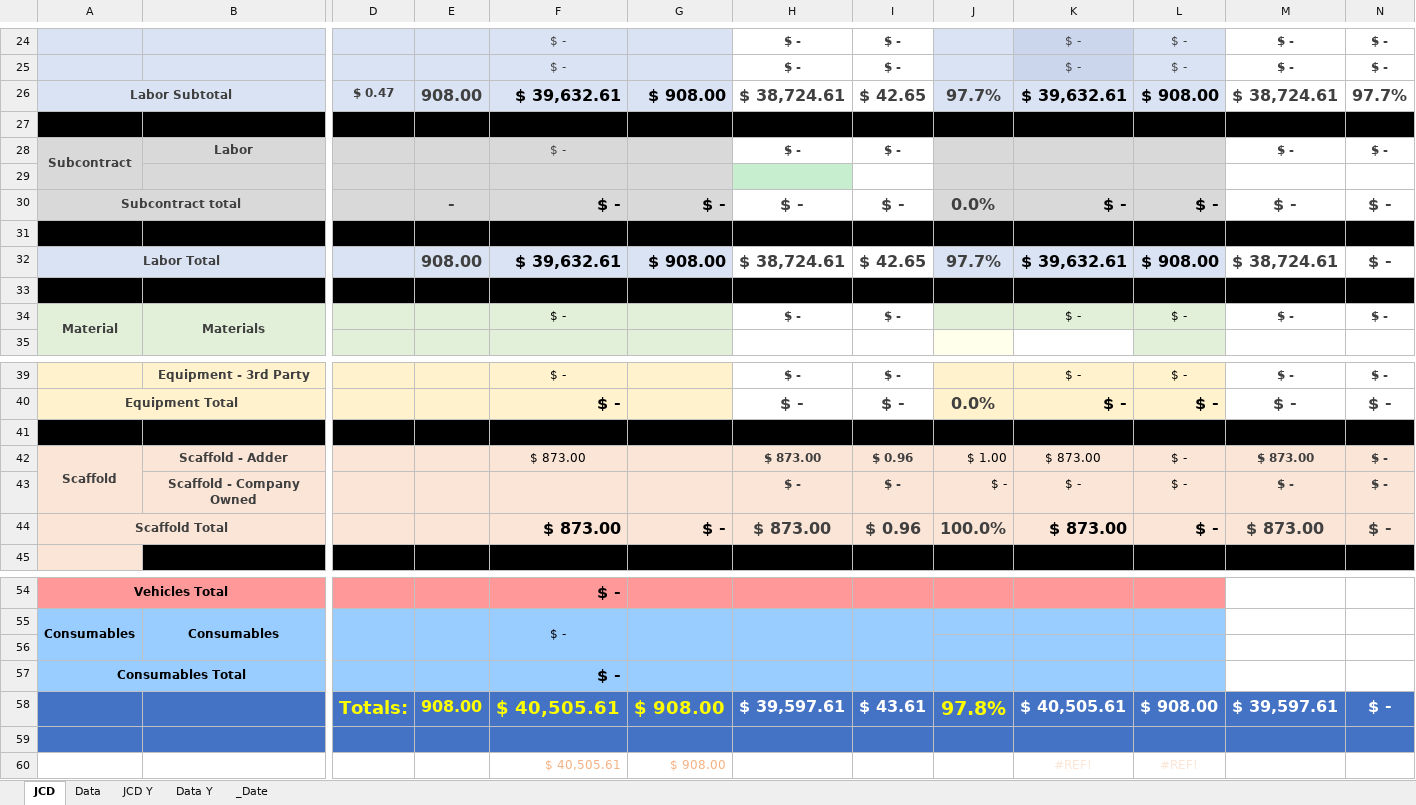
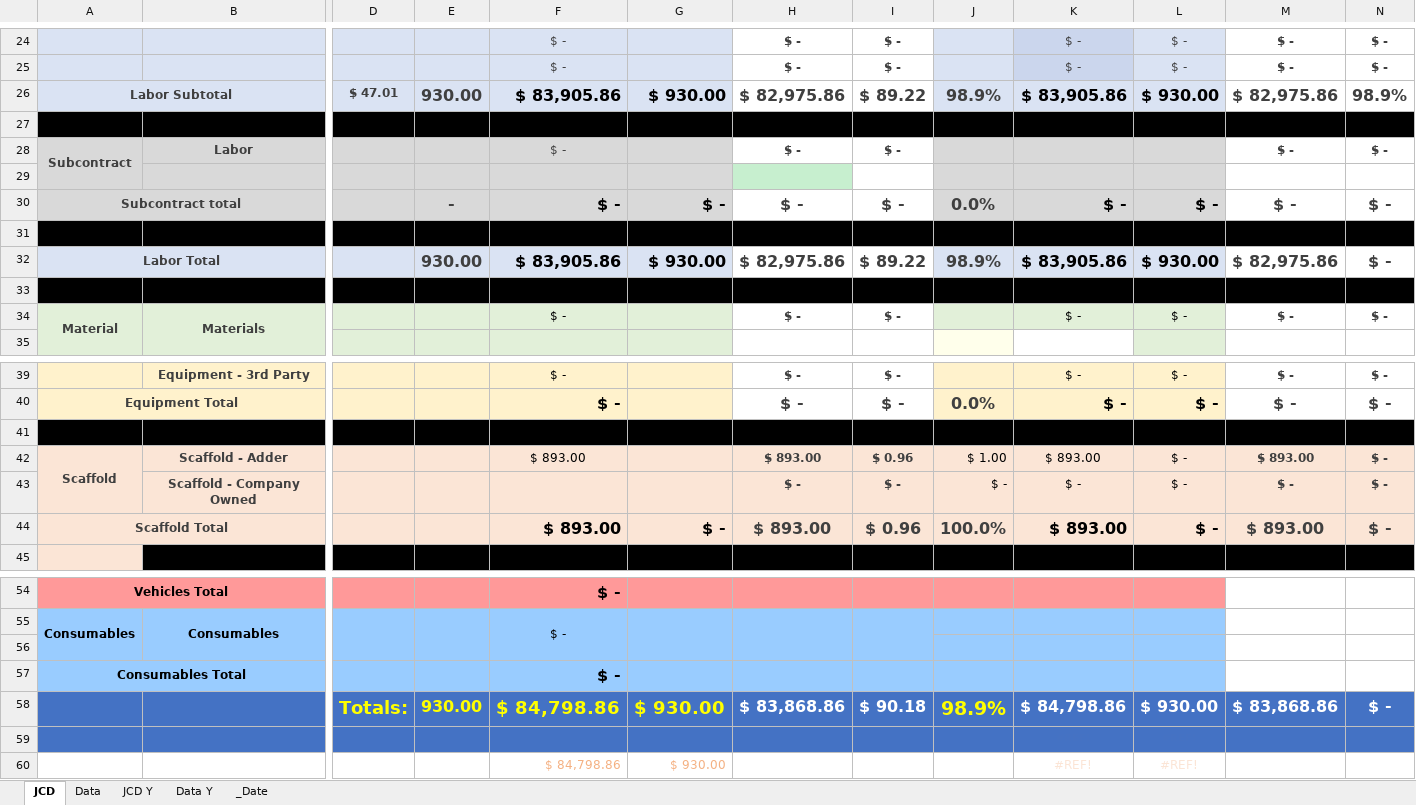
Before and after one commit to jcontreras305/AVT_TRAKING, an Excel workbook: AVT_TRAKING-b5a19f52c2a889d8592336db032ecf143043f8f5/AVT_TRAKING/AVT_TRAKING/Documents/Working.xlsm, sheet JCD, drawn as a sheet; only a part is shown, gaps mark what is left out; values as stored, in another font and other column widths than the file's, no borders; charts and pictures and conditional formats not drawn; removed rows and columns are numbered as before the commit, all else as after; rows hold the shown columns only; the diff covers the shown part only; the diff names each change by its address in the sheet, - before the commit and + after, or states it on an @@ line.

```diff
--- a/AVT_TRAKING-b5a19f52c2a889d8592336db032ecf143043f8f5/AVT_TRAKING/AVT_TRAKING/Documents/Working.xlsm (sheet JCD)
+++ b/AVT_TRAKING-b5a19f52c2a889d8592336db032ecf143043f8f5/AVT_TRAKING/AVT_TRAKING/Documents/Working.xlsm (sheet JCD)
-row 26: Labor Subtotal |  | $ 0.47 | 908.00 | $ 39,632.61 | $ 908.00 | $ 38,724.61 | $ 42.65 | 97.7% | $ 39,632.61 | $ 908.00 | $ 38,724.61 | 97.7%
+row 26: Labor Subtotal |  | $ 47.01 | 930.00 | $ 83,905.86 | $ 930.00 | $ 82,975.86 | $ 89.22 | 98.9% | $ 83,905.86 | $ 930.00 | $ 82,975.86 | 98.9%
-row 32: Labor Total |  |  | 908.00 | $ 39,632.61 | $ 908.00 | $ 38,724.61 | $ 42.65 | 97.7% | $ 39,632.61 | $ 908.00 | $ 38,724.61 | $ -
+row 32: Labor Total |  |  | 930.00 | $ 83,905.86 | $ 930.00 | $ 82,975.86 | $ 89.22 | 98.9% | $ 83,905.86 | $ 930.00 | $ 82,975.86 | $ -
-F42: $ 873.00
+F42: $ 893.00
-H42: $ 873.00
+H42: $ 893.00
-K42: $ 873.00
+K42: $ 893.00
-M42: $ 873.00
+M42: $ 893.00
-F44: $ 873.00
+F44: $ 893.00
-H44: $ 873.00
+H44: $ 893.00
-K44: $ 873.00
+K44: $ 893.00
-M44: $ 873.00
+M44: $ 893.00
-row 58:  |  | Totals: | 908.00 | $ 40,505.61 | $ 908.00 | $ 39,597.61 | $ 43.61 | 97.8% | $ 40,505.61 | $ 908.00 | $ 39,597.61 | $ -
+row 58:  |  | Totals: | 930.00 | $ 84,798.86 | $ 930.00 | $ 83,868.86 | $ 90.18 | 98.9% | $ 84,798.86 | $ 930.00 | $ 83,868.86 | $ -
-F60: $ 40,505.61
+F60: $ 84,798.86
-G60: $ 908.00
+G60: $ 930.00
```
Also changed, not shown: 15 added rows, 15 removed rows and 1 edited cell elsewhere in this sheet, sheet JCD Y, sheet Data, 5 other files.
